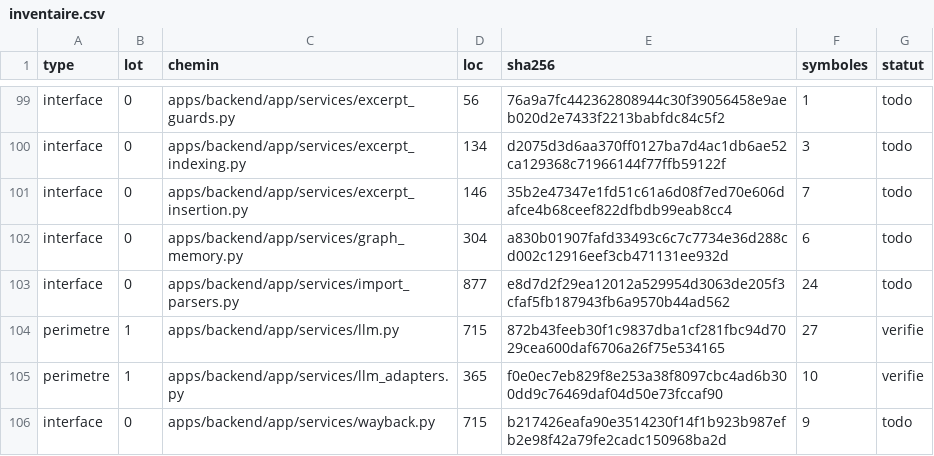
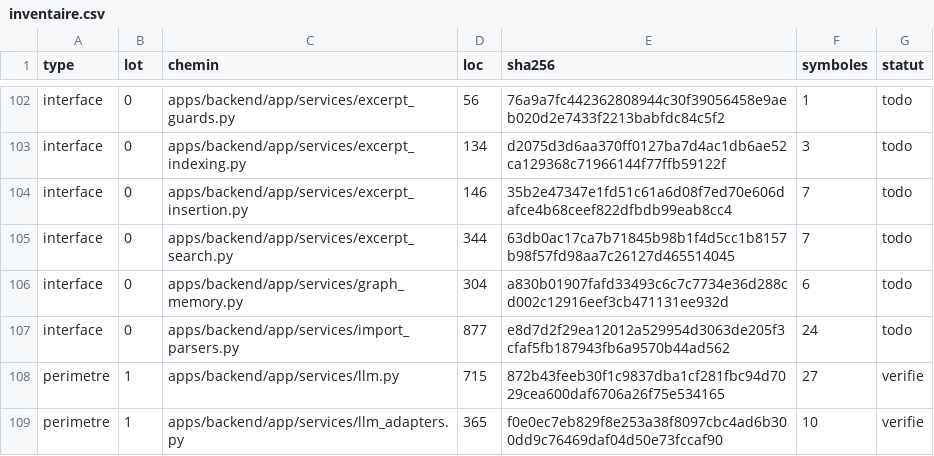
Before and after one commit to Mathias-PP/filum, a CSV file: agent/audit/_core/inventaire.csv, drawn as a sheet; only a part is shown, gaps mark what is left out; the shorter side is filled out with more unchanged rows; the diff covers the shown part only; the diff names each change by its address in the sheet, - before the commit and + after, or states it on an @@ line.

```diff
--- a/agent/audit/_core/inventaire.csv
+++ b/agent/audit/_core/inventaire.csv
+row 105: interface | 0 | apps/backend/app/services/excerpt_search.py | 344 | 63db0ac17ca7b71845b98b1f4d5cc1b8157b98f57fd98aa7c26127d465514045 | 7 | todo
```
Also changed, not shown: 10 added rows elsewhere in this file, 4 other files.
